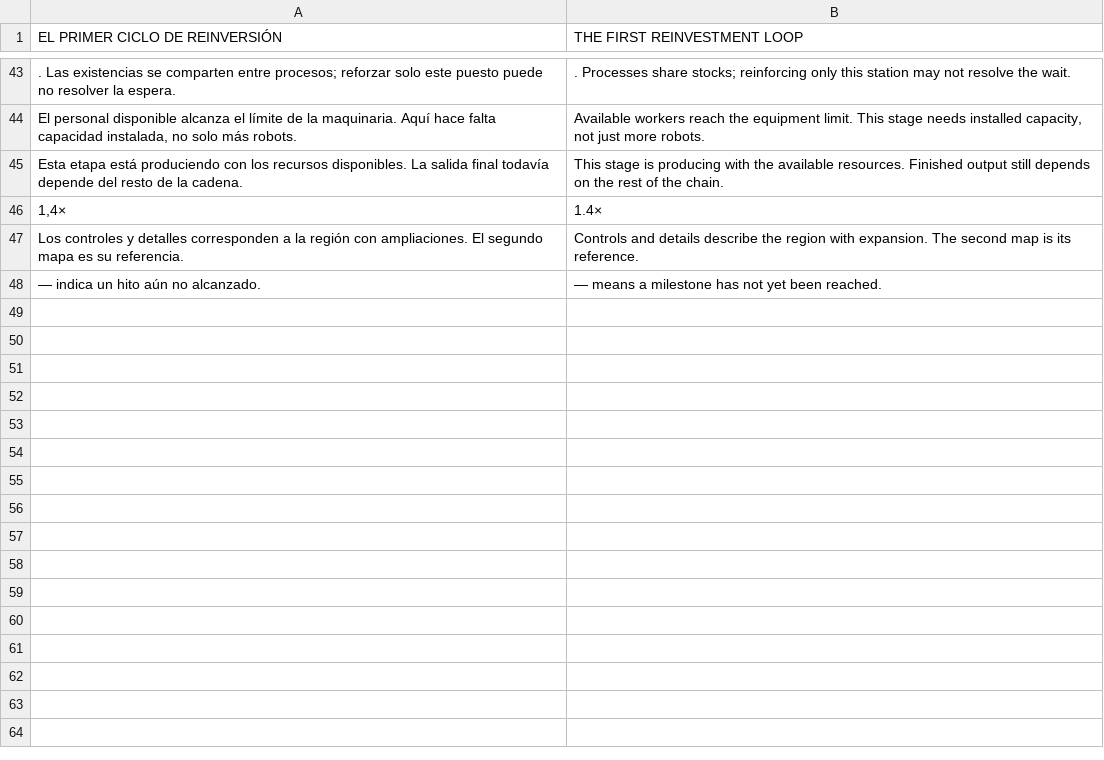
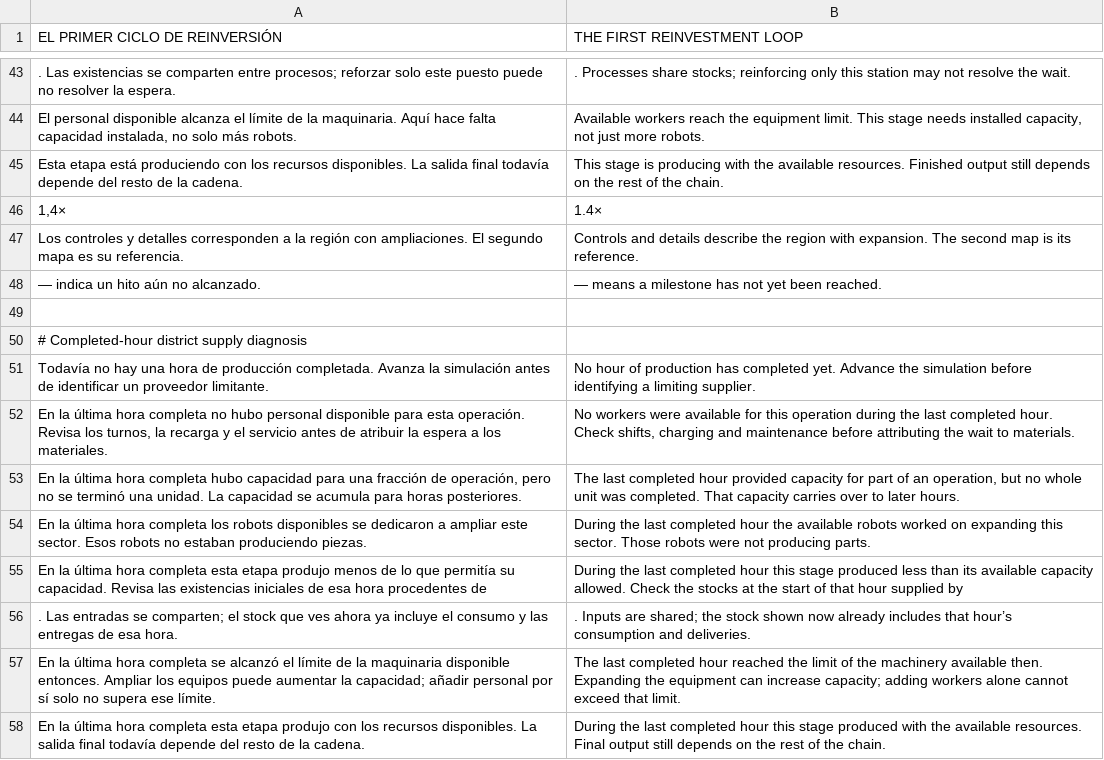
Before and after one commit to IAnMove/exponentialRobotGrowth, a TSV file: project/site-src/learning.en.tsv, drawn as a sheet; only a part is shown, gaps mark what is left out.

Commit message:
Diagnose district supply from the last completed production hour (#77)

```diff
--- a/project/site-src/learning.en.tsv
+++ b/project/site-src/learning.en.tsv
@@ -48 +48,11 @@ Los controles y detalles corresponden a la región con ampliaciones. El segundo
 — indica un hito aún no alcanzado. 	— means a milestone has not yet been reached.
+
+# Completed-hour district supply diagnosis
+Todavía no hay una hora de producción completada. Avanza la simulación antes de identificar un proveedor limitante.	No hour of production has completed yet. Advance the simulation before identifying a limiting supplier.
+En la última hora completa no hubo personal disponible para esta operación. Revisa los turnos, la recarga y el servicio antes de atribuir la espera a los materiales.	No workers were available for this operation during the last completed hour. Check shifts, charging and maintenance before attributing the wait to materials.
+En la última hora completa hubo capacidad para una fracción de operación, pero no se terminó una unidad. La capacidad se acumula para horas posteriores.	The last completed hour provided capacity for part of an operation, but no whole unit was completed. That capacity carries over to later hours.
+En la última hora completa los robots disponibles se dedicaron a ampliar este sector. Esos robots no estaban produciendo piezas.	During the last completed hour the available robots worked on expanding this sector. Those robots were not producing parts.
+En la última hora completa esta etapa produjo menos de lo que permitía su capacidad. Revisa las existencias iniciales de esa hora procedentes de	During the last completed hour this stage produced less than its available capacity allowed. Check the stocks at the start of that hour supplied by
+. Las entradas se comparten; el stock que ves ahora ya incluye el consumo y las entregas de esa hora.	. Inputs are shared; the stock shown now already includes that hour’s consumption and deliveries.
+En la última hora completa se alcanzó el límite de la maquinaria disponible entonces. Ampliar los equipos puede aumentar la capacidad; añadir personal por sí solo no supera ese límite.	The last completed hour reached the limit of the machinery available then. Expanding the equipment can increase capacity; adding workers alone cannot exceed that limit.
+En la última hora completa esta etapa produjo con los recursos disponibles. La salida final todavía depende del resto de la cadena.	During the last completed hour this stage produced with the available resources. Final output still depends on the rest of the chain.
```
Also changed, not shown: 12 other files.
